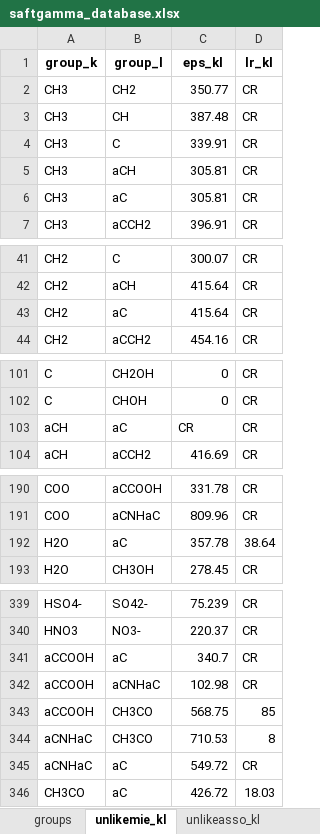
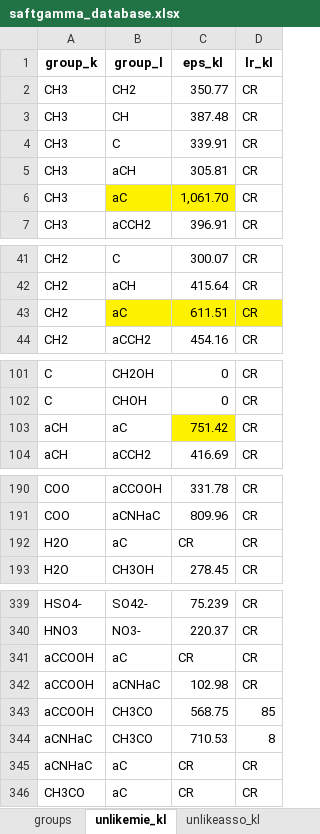
Before and after one commit to diegozd/sgtpy, an Excel workbook: sgtpy/database/saftgamma_database.xlsx, sheet unlikemie_kl, drawn as a sheet; only a part is shown, gaps mark what is left out; values as stored, in another font and other column widths than the file's, no borders; the diff covers the shown part only; the diff names each change by its address in the sheet, - before the commit and + after, or states it on an @@ line.

```diff
--- a/sgtpy/database/saftgamma_database.xlsx (sheet unlikemie_kl)
+++ b/sgtpy/database/saftgamma_database.xlsx (sheet unlikemie_kl)
-B6:C6 fill: none
+B6:C6 fill: #FFF200
-C6 (eps_kl): 305.81
+C6 (eps_kl): 1,061.70
-B43:D43 fill: none
+B43:D43 fill: #FFF200
-C43 (eps_kl): 415.64
+C43 (eps_kl): 611.51
-C103 (eps_kl): CR
+C103 (eps_kl): 751.42
-C103 fill: none
+C103 fill: #FFF200
-C192 (eps_kl): 357.78
+C192 (eps_kl): CR
-D192 (lr_kl): 38.64
+D192 (lr_kl): CR
-C341 (eps_kl): 340.7
+C341 (eps_kl): CR
-C345 (eps_kl): 549.72
+C345 (eps_kl): CR
-C346 (eps_kl): 426.72
+C346 (eps_kl): CR
-D346 (lr_kl): 18.03
+D346 (lr_kl): CR
```
Also changed, not shown: 8 edited cells and cell formats elsewhere in this sheet, sheet groups, other sheet tabs, 2 other files.
